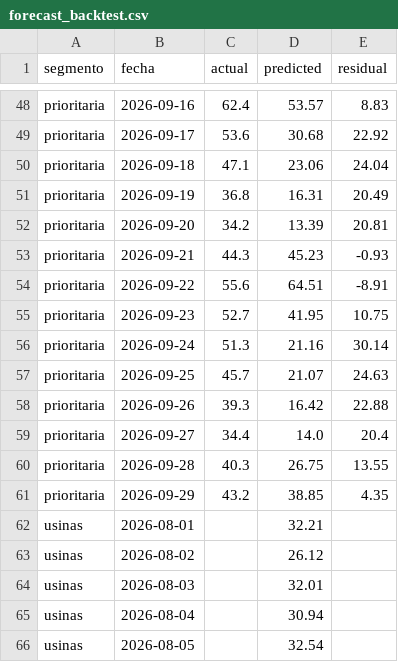
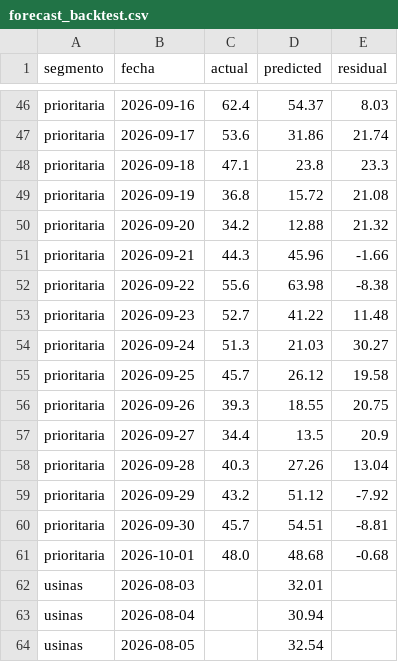
Before and after one commit to RodrigoManassero/estado-sistema-gas-rodrigo, a CSV file: public/data/forecast_backtest.csv, drawn as a sheet; only a part is shown, gaps mark what is left out; removed rows and columns are numbered as before the commit, all else as after; the diff covers the shown part only; the diff names each change by its address in the sheet, - before the commit and + after, or states it on an @@ line.

```diff
--- a/public/data/forecast_backtest.csv
+++ b/public/data/forecast_backtest.csv
-D46 (predicted): 53.57
+D46 (predicted): 54.37
-E46 (residual): 8.83
+E46 (residual): 8.03
-D47 (predicted): 30.68
+D47 (predicted): 31.86
-E47 (residual): 22.92
+E47 (residual): 21.74
-D48 (predicted): 23.06
+D48 (predicted): 23.8
-E48 (residual): 24.04
+E48 (residual): 23.3
-D49 (predicted): 16.31
+D49 (predicted): 15.72
-E49 (residual): 20.49
+E49 (residual): 21.08
-D50 (predicted): 13.39
+D50 (predicted): 12.88
-E50 (residual): 20.81
+E50 (residual): 21.32
-D51 (predicted): 45.23
+D51 (predicted): 45.96
-E51 (residual): -0.93
+E51 (residual): -1.66
-D52 (predicted): 64.51
+D52 (predicted): 63.98
-E52 (residual): -8.91
+E52 (residual): -8.38
-D53 (predicted): 41.95
+D53 (predicted): 41.22
-E53 (residual): 10.75
+E53 (residual): 11.48
-D54 (predicted): 21.16
+D54 (predicted): 21.03
-E54 (residual): 30.14
+E54 (residual): 30.27
-D55 (predicted): 21.07
+D55 (predicted): 26.12
-E55 (residual): 24.63
+E55 (residual): 19.58
-D56 (predicted): 16.42
+D56 (predicted): 18.55
-E56 (residual): 22.88
+E56 (residual): 20.75
-D57 (predicted): 14.0
+D57 (predicted): 13.5
-E57 (residual): 20.4
+E57 (residual): 20.9
-D58 (predicted): 26.75
+D58 (predicted): 27.26
-E58 (residual): 13.55
+E58 (residual): 13.04
-D59 (predicted): 38.85
+D59 (predicted): 51.12
-E59 (residual): 4.35
+E59 (residual): -7.92
-row 62: usinas | 2026-08-01 |  | 32.21
-row 63: usinas | 2026-08-02 |  | 26.12
+row 60: prioritaria | 2026-09-30 | 45.7 | 54.51 | -8.81
+row 61: prioritaria | 2026-10-01 | 48.0 | 48.68 | -0.68
```
Also changed, not shown: 4 added rows, 4 removed rows and 49 edited cells elsewhere in this file, public/data/carga_datos.csv, public/data/enargas_ps.csv, 22 other files.
